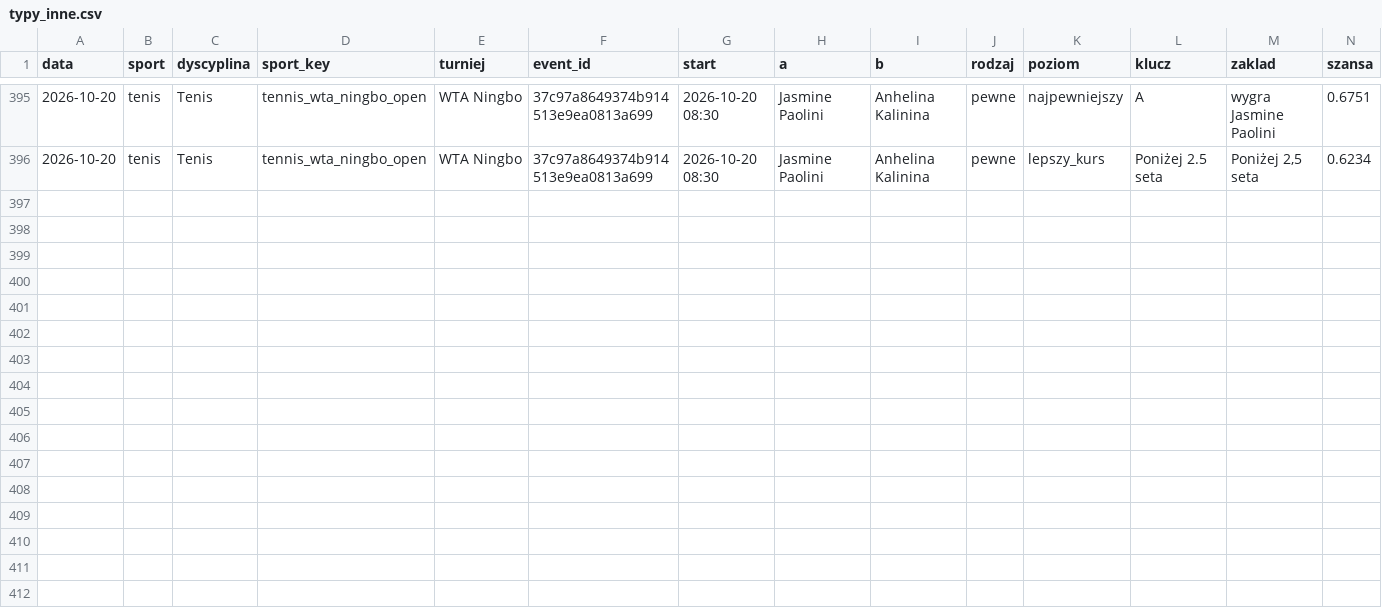
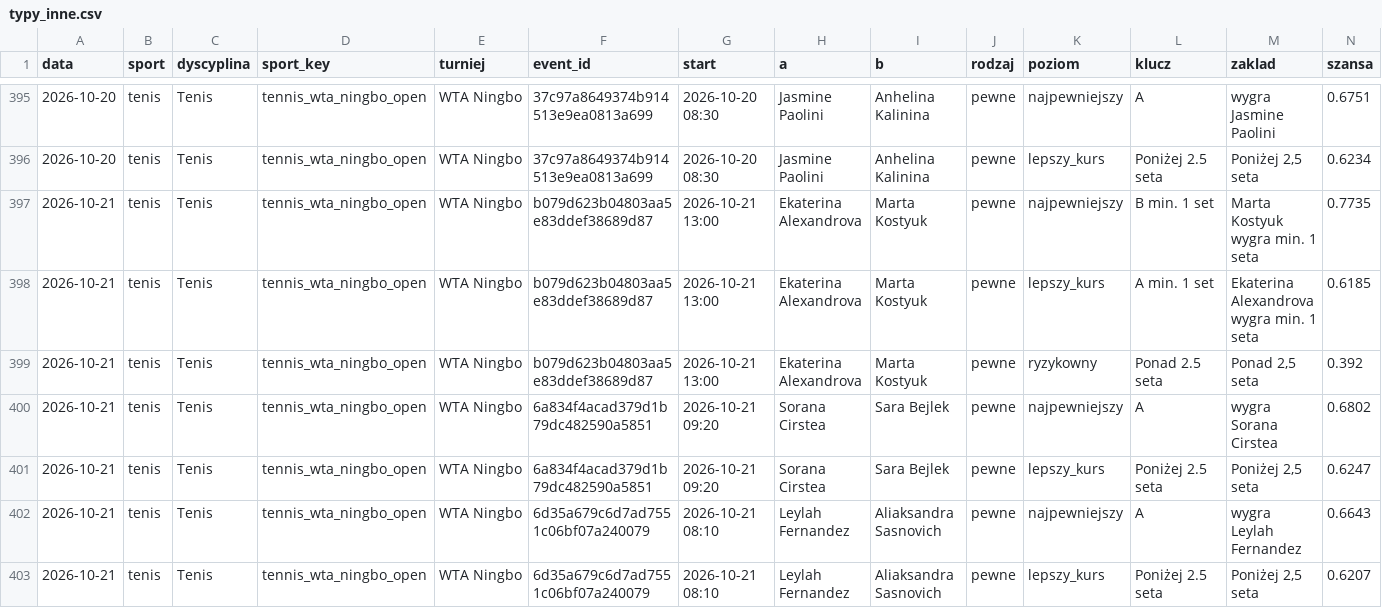
Before and after one commit to lewym90/typer, a CSV file: docs/data/typy_inne.csv, drawn as a sheet; only a part is shown, gaps mark what is left out; rows hold the shown columns only; the diff names each change by its address in the sheet, - before the commit and + after, or states it on an @@ line.

```diff
--- a/docs/data/typy_inne.csv
+++ b/docs/data/typy_inne.csv
+row 397: 2026-10-21 | tenis | Tenis | tennis_wta_ningbo_open | WTA Ningbo | b079d623b04803aa5e83ddef38689d87 | 2026-10-21 13:00 | Ekaterina Alexandrova | Marta Kostyuk | pewne | najpewniejszy | B min. 1 set | Marta Kostyuk wygra min. 1 seta | 0.7735
+row 398: 2026-10-21 | tenis | Tenis | tennis_wta_ningbo_open | WTA Ningbo | b079d623b04803aa5e83ddef38689d87 | 2026-10-21 13:00 | Ekaterina Alexandrova | Marta Kostyuk | pewne | lepszy_kurs | A min. 1 set | Ekaterina Alexandrova wygra min. 1 seta | 0.6185
+row 399: 2026-10-21 | tenis | Tenis | tennis_wta_ningbo_open | WTA Ningbo | b079d623b04803aa5e83ddef38689d87 | 2026-10-21 13:00 | Ekaterina Alexandrova | Marta Kostyuk | pewne | ryzykowny | Ponad 2.5 seta | Ponad 2,5 seta | 0.392
+row 400: 2026-10-21 | tenis | Tenis | tennis_wta_ningbo_open | WTA Ningbo | 6a834f4acad379d1b79dc482590a5851 | 2026-10-21 09:20 | Sorana Cirstea | Sara Bejlek | pewne | najpewniejszy | A | wygra Sorana Cirstea | 0.6802
+row 401: 2026-10-21 | tenis | Tenis | tennis_wta_ningbo_open | WTA Ningbo | 6a834f4acad379d1b79dc482590a5851 | 2026-10-21 09:20 | Sorana Cirstea | Sara Bejlek | pewne | lepszy_kurs | Poniżej 2.5 seta | Poniżej 2,5 seta | 0.6247
+row 402: 2026-10-21 | tenis | Tenis | tennis_wta_ningbo_open | WTA Ningbo | 6d35a679c6d7ad7551c06bf07a240079 | 2026-10-21 08:10 | Leylah Fernandez | Aliaksandra Sasnovich | pewne | najpewniejszy | A | wygra Leylah Fernandez | 0.6643
+row 403: 2026-10-21 | tenis | Tenis | tennis_wta_ningbo_open | WTA Ningbo | 6d35a679c6d7ad7551c06bf07a240079 | 2026-10-21 08:10 | Leylah Fernandez | Aliaksandra Sasnovich | pewne | lepszy_kurs | Poniżej 2.5 seta | Poniżej 2,5 seta | 0.6207
```
Also changed, not shown: docs/data/typy_pewne.csv, docs/data/typy_value.csv, 27 other files.
